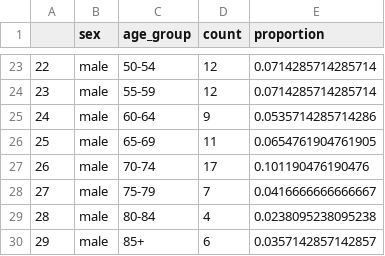
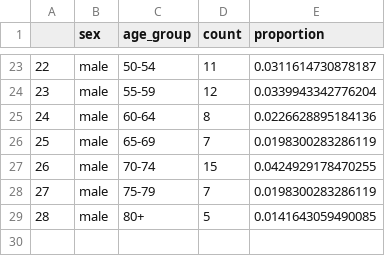
Before and after one commit to sydneyrilum/KelpWanted-Survey-Data-Analysis, a CSV file: data/census/sample_margin.csv, drawn as a sheet; only a part is shown, gaps mark what is left out; removed rows and columns are numbered as before the commit, all else as after; the diff covers the shown part only; the diff names each change by its address in the sheet, - before the commit and + after, or states it on an @@ line.

```diff
--- a/data/census/sample_margin.csv
+++ b/data/census/sample_margin.csv
-D23 (count): 12
+D23 (count): 11
-E23 (proportion): 0.0714285714285714
+E23 (proportion): 0.0311614730878187
-E24 (proportion): 0.0714285714285714
+E24 (proportion): 0.0339943342776204
-D25 (count): 9
+D25 (count): 8
-E25 (proportion): 0.0535714285714286
+E25 (proportion): 0.0226628895184136
-D26 (count): 11
+D26 (count): 7
-E26 (proportion): 0.0654761904761905
+E26 (proportion): 0.0198300283286119
-D27 (count): 17
+D27 (count): 15
-E27 (proportion): 0.101190476190476
+E27 (proportion): 0.0424929178470255
-E28 (proportion): 0.0416666666666667
+E28 (proportion): 0.0198300283286119
-row 29: 28 | male | 80-84 | 4 | 0.0238095238095238
@@ column A renumbered from row 29 down @@
-C29 (age_group): 85+
+C29 (age_group): 80+
-D29 (count): 6
+D29 (count): 5
-E29 (proportion): 0.0357142857142857
+E29 (proportion): 0.0141643059490085
```
Also changed, not shown: 34 edited cells elsewhere in this file, data/census/population_sample_margin_weights_adjusted.csv, data/survey_data_tidy_sbv_filtered.csv, 3 other files.
